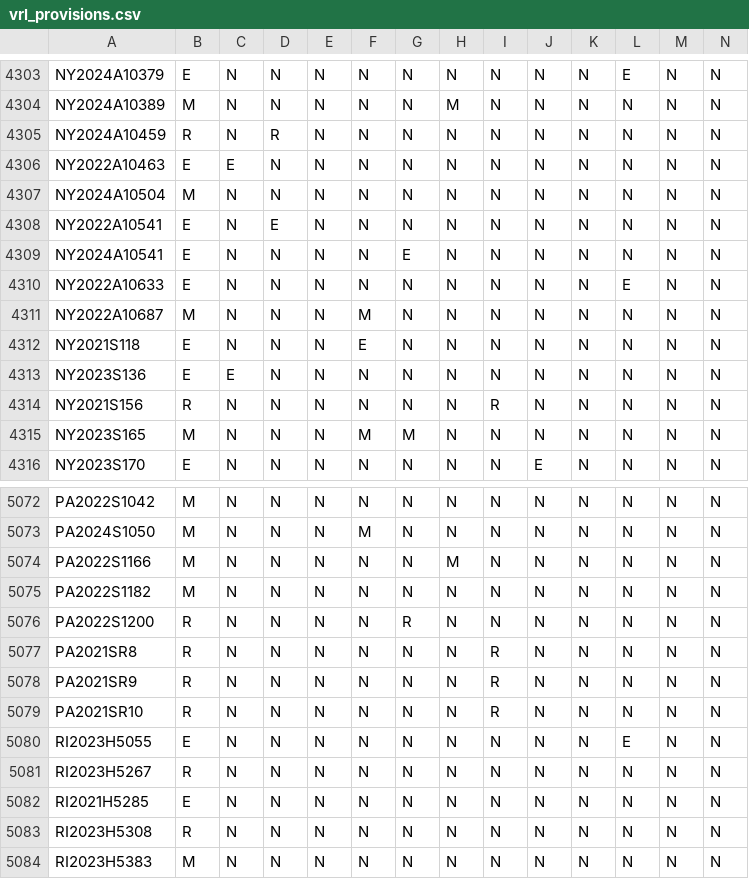
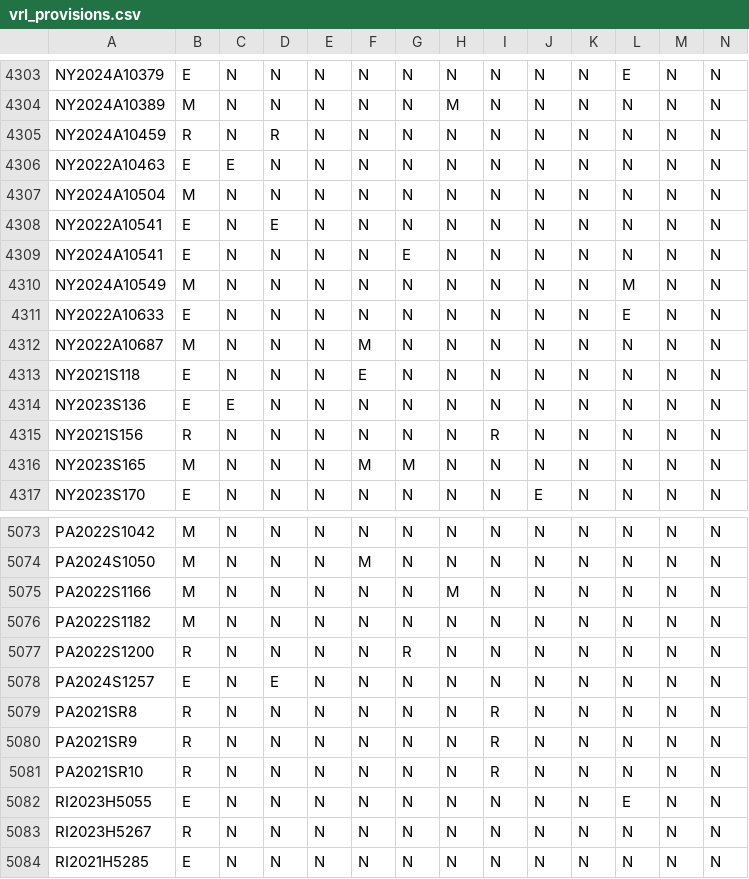
Before and after one commit to jloffredo2/state-elect-law-db, a CSV file: output/vrl_provisions.csv, drawn as a sheet; only a part is shown, gaps mark what is left out; the shorter side is filled out with more unchanged rows; rows hold the shown columns only; the diff names each change by its address in the sheet, - before the commit and + after, or states it on an @@ line.

```diff
--- a/output/vrl_provisions.csv
+++ b/output/vrl_provisions.csv
+row 4310: NY2024A10549 | M | N | N | N | N | N | N | N | N | N | M | N | N
+row 5078: PA2024S1257 | E | N | E | N | N | N | N | N | N | N | N | N | N
```
Also changed, not shown: 4 other files.
